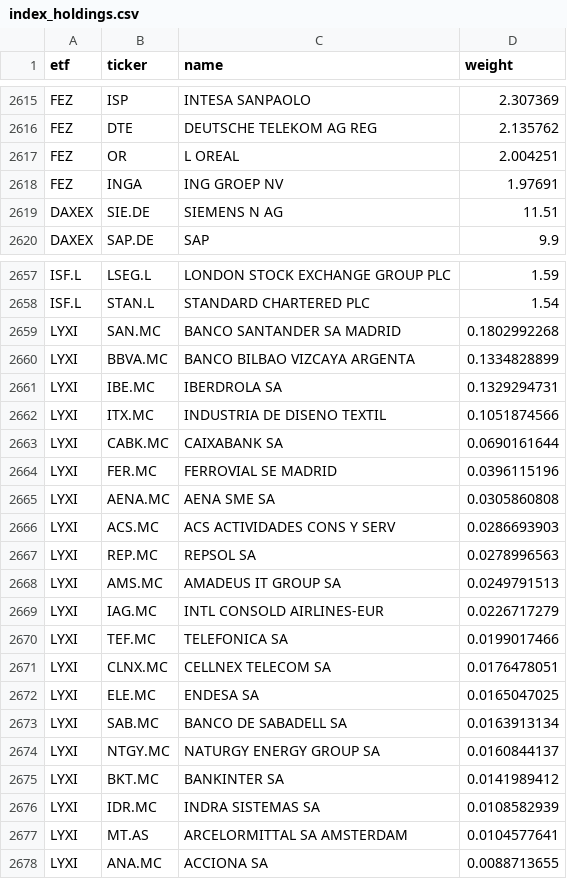
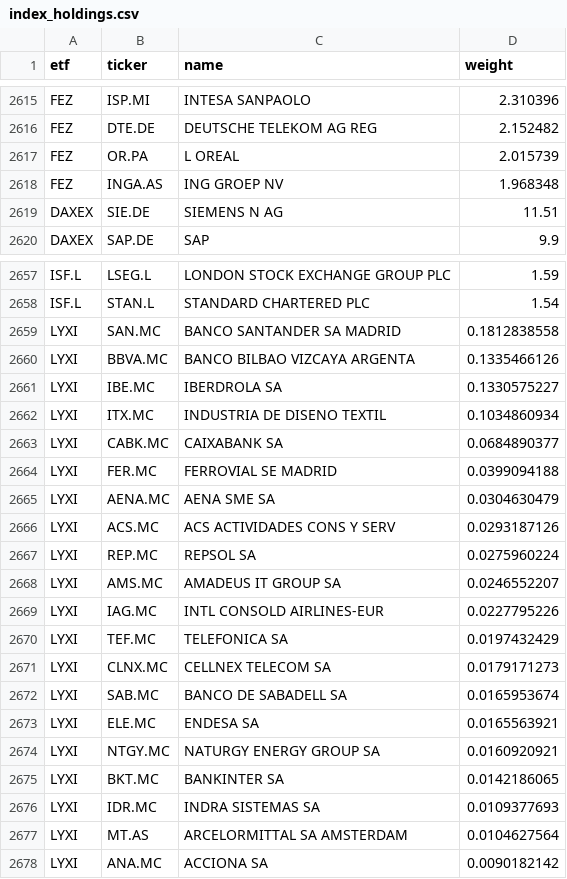
Before and after one commit to bledabladis-png/radar-cazador-silencioso, a CSV file: data/index_holdings.csv, drawn as a sheet; only a part is shown, gaps mark what is left out; removed rows and columns are numbered as before the commit, all else as after; the diff covers the shown part only; the diff names each change by its address in the sheet, - before the commit and + after, or states it on an @@ line.

```diff
--- a/data/index_holdings.csv
+++ b/data/index_holdings.csv
-B2615 (ticker): ISP
+B2615 (ticker): ISP.MI
-D2615 (weight): 2.307369
+D2615 (weight): 2.310396
-B2616 (ticker): DTE
+B2616 (ticker): DTE.DE
-D2616 (weight): 2.135762
+D2616 (weight): 2.152482
-B2617 (ticker): OR
+B2617 (ticker): OR.PA
-D2617 (weight): 2.004251
+D2617 (weight): 2.015739
-B2618 (ticker): INGA
+B2618 (ticker): INGA.AS
-D2618 (weight): 1.97691
+D2618 (weight): 1.968348
-D2659 (weight): 0.1802992268
+D2659 (weight): 0.1812838558
-D2660 (weight): 0.1334828899
+D2660 (weight): 0.1335466126
-D2661 (weight): 0.1329294731
+D2661 (weight): 0.1330575227
-D2662 (weight): 0.1051874566
+D2662 (weight): 0.1034860934
-D2663 (weight): 0.0690161644
+D2663 (weight): 0.0684890377
-D2664 (weight): 0.0396115196
+D2664 (weight): 0.0399094188
-D2665 (weight): 0.0305860808
+D2665 (weight): 0.0304630479
-D2666 (weight): 0.0286693903
+D2666 (weight): 0.0293187126
-D2667 (weight): 0.0278996563
+D2667 (weight): 0.0275960224
-D2668 (weight): 0.0249791513
+D2668 (weight): 0.0246552207
-D2669 (weight): 0.0226717279
+D2669 (weight): 0.0227795226
-D2670 (weight): 0.0199017466
+D2670 (weight): 0.0197432429
-D2671 (weight): 0.0176478051
+D2671 (weight): 0.0179171273
-row 2672: LYXI | ELE.MC | ENDESA SA | 0.0165047025
-D2672 (weight): 0.0163913134
+D2672 (weight): 0.0165953674
+row 2673: LYXI | ELE.MC | ENDESA SA | 0.0165563921
-D2674 (weight): 0.0160844137
+D2674 (weight): 0.0160920921
-D2675 (weight): 0.0141989412
+D2675 (weight): 0.0142186065
-D2676 (weight): 0.0108582939
+D2676 (weight): 0.0109377693
-D2677 (weight): 0.0104577641
+D2677 (weight): 0.0104627564
-D2678 (weight): 0.0088713655
+D2678 (weight): 0.0090182142
```
Also changed, not shown: 1 added row, 1 removed row and 30 edited cells elsewhere in this file, outputs/history/pcr_history.csv, 4 other files.
